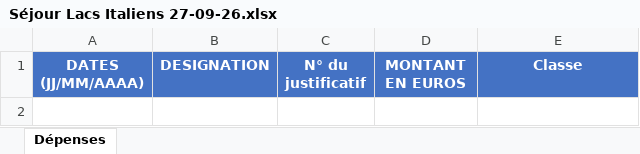
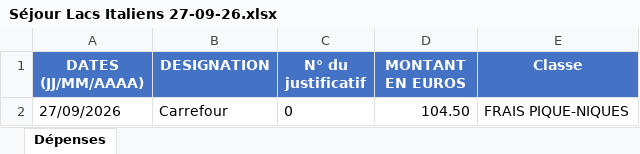
Before and after one commit to felipedpaiva-oss/Inipo, an Excel workbook: planilha/Séjour Lacs Italiens 27-09-26.xlsx, sheet Dépenses, drawn as a sheet; values as stored, in another font and other column widths than the file's, no borders; the diff names each change by its address in the sheet, - before the commit and + after, or states it on an @@ line.

```diff
--- a/planilha/Séjour Lacs Italiens 27-09-26.xlsx (sheet Dépenses)
+++ b/planilha/Séjour Lacs Italiens 27-09-26.xlsx (sheet Dépenses)
+row 2: 27/09/2026 | Carrefour | 0 | 104.50 | FRAIS PIQUE-NIQUES
```
